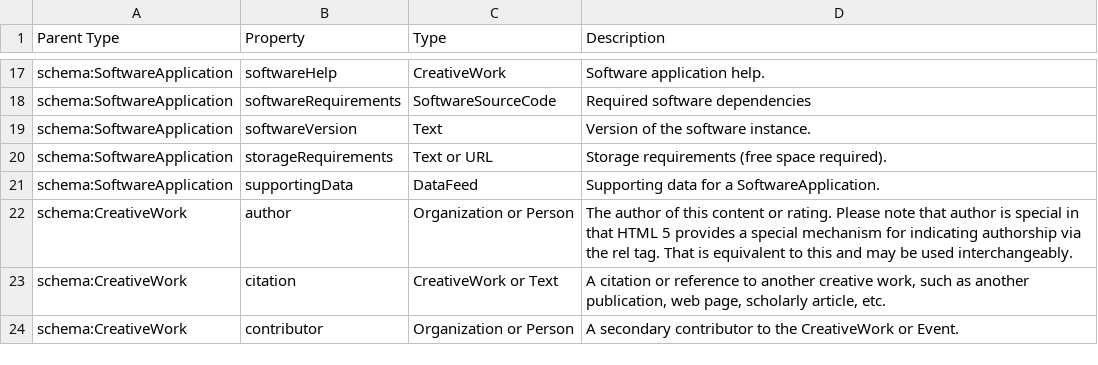
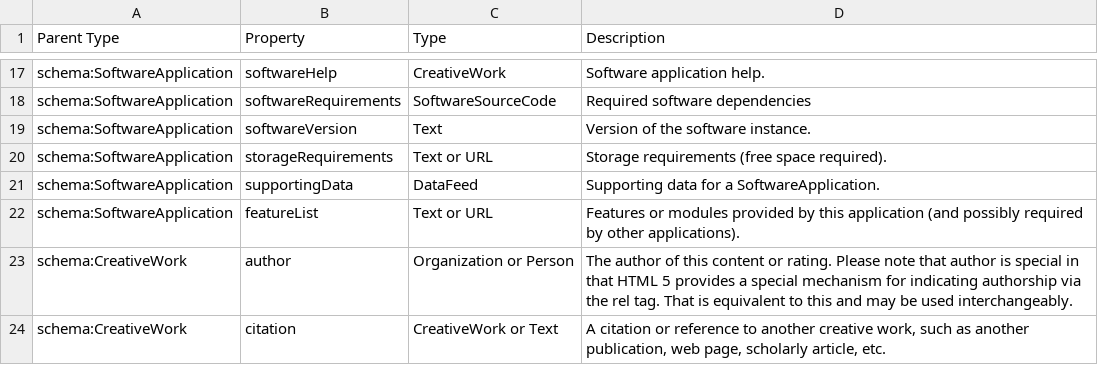
Before and after one commit to codemeta/codemeta, a CSV file: properties_description.csv, drawn as a sheet; only a part is shown, gaps mark what is left out; the shorter side is filled out with more unchanged rows; the diff covers the shown part only.

```diff
--- a/properties_description.csv
+++ b/properties_description.csv
@@ -21,2 +21,3 @@ schema:SoftwareApplication,storageRequirements,Text or URL,Storage requirements
 schema:SoftwareApplication,supportingData,DataFeed,Supporting data for a SoftwareApplication.
+schema:SoftwareApplication,featureList,Text or URL,Features or modules provided by this application (and possibly required by other applications).
 schema:CreativeWork,author,Organization or Person,The author of this content or rating. Please note that author is special in that HTML 5 provides a special mechanism for indicating authorship via the rel tag. That is equivalent to this and may be used interchangeably.
```
Also changed, not shown: 2 added rows, 3 removed rows and 7 edited cells elsewhere in this file, 1 other file.
